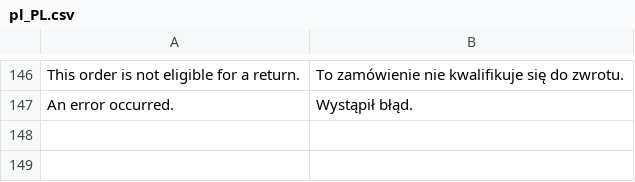
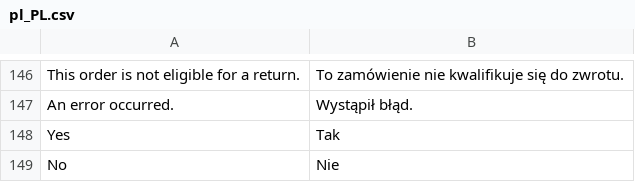
Before and after one commit to kkkonrad/magento2-rma, a CSV file: i18n/pl_PL.csv, drawn as a sheet; only a part is shown, gaps mark what is left out; the diff names each change by its address in the sheet, - before the commit and + after, or states it on an @@ line.

Commit message:
refactor: improve UI DataProviders via Registry, add translation support for listing labels, and update form components configuration.

```diff
--- a/i18n/pl_PL.csv
+++ b/i18n/pl_PL.csv
+row 148: Yes | Tak
+row 149: No | Nie
```
Also changed, not shown: 9 other files.
